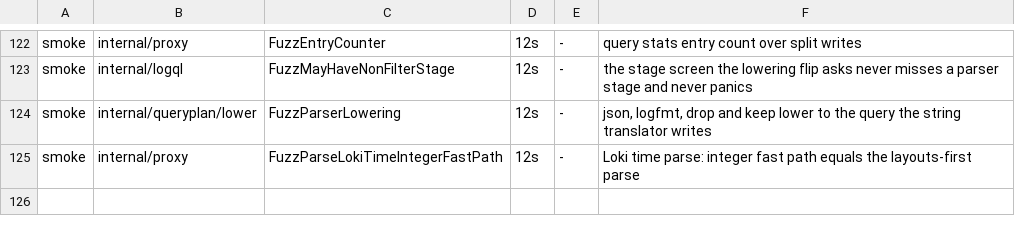
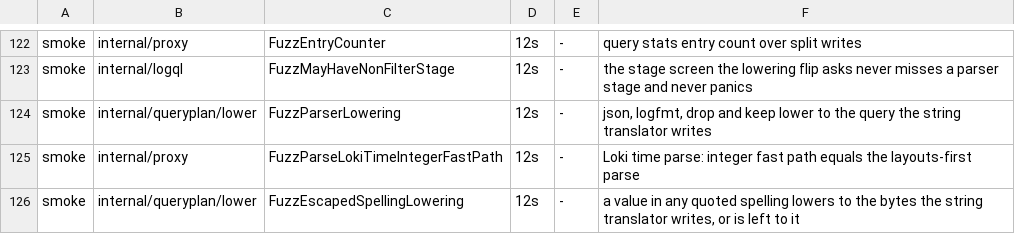
Before and after one commit to ReliablyObserve/loki-vl-proxy, a TSV file: scripts/ci/fuzz_smoke_targets.tsv, drawn as a sheet; only a part is shown, gaps mark what is left out; the diff names each change by its address in the sheet, - before the commit and + after, or states it on an @@ line.

Commit message:
fix(plan): leave a value the translator copies as written to the translator
The string translator copies the client's spelling of a regexp line filter and of an
exact matcher on a stream field; the lowering holds only the value, so it wrote its
own quoting (an escape such as \x41 came out unescaped). The logql scanner now marks
a quoted literal that is not spelled the way strconv.Quote spells its value, the
parser carries the mark on LabelMatcher and the line filter, and lower.Plan
delegates those two positions (LogSelect escaped spelling), counted by the shadow
as not lowered. Every other position quotes the value and stays native.

```diff
--- a/scripts/ci/fuzz_smoke_targets.tsv
+++ b/scripts/ci/fuzz_smoke_targets.tsv
+row 126: smoke | internal/queryplan/lower | FuzzEscapedSpellingLowering | 12s | - | a value in any quoted spelling lowers to the bytes the string translator writes, or is left to it
```
Also changed, not shown: 13 other files.
